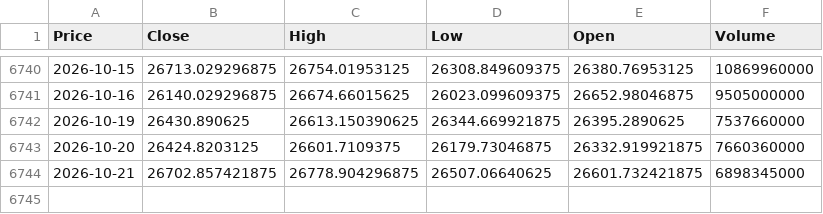
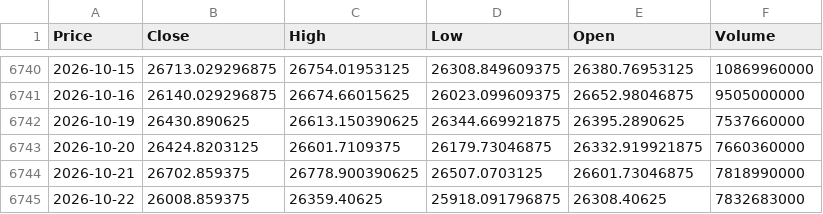
Before and after one commit to newyorkwoo/buyStock, a CSV file: public/data/raw/nasdaq_2000.csv, drawn as a sheet; only a part is shown, gaps mark what is left out; the diff names each change by its address in the sheet, - before the commit and + after, or states it on an @@ line.

```diff
--- a/public/data/raw/nasdaq_2000.csv
+++ b/public/data/raw/nasdaq_2000.csv
-B6744 (Close): 26702.857421875
+B6744 (Close): 26702.859375
-C6744 (High): 26778.904296875
+C6744 (High): 26778.900390625
-D6744 (Low): 26507.06640625
+D6744 (Low): 26507.0703125
-E6744 (Open): 26601.732421875
+E6744 (Open): 26601.73046875
-F6744 (Volume): 6898345000
+F6744 (Volume): 7818990000
+row 6745: 2026-10-22 | 26008.859375 | 26359.40625 | 25918.091796875 | 26308.40625 | 7832683000
```
Also changed, not shown: public/data/raw/vix_2000.csv.
